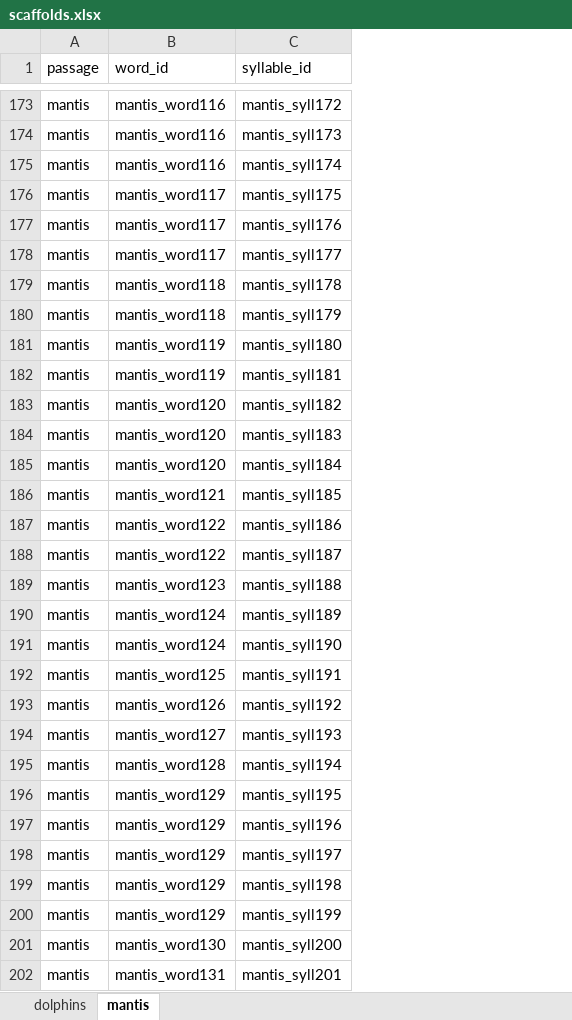
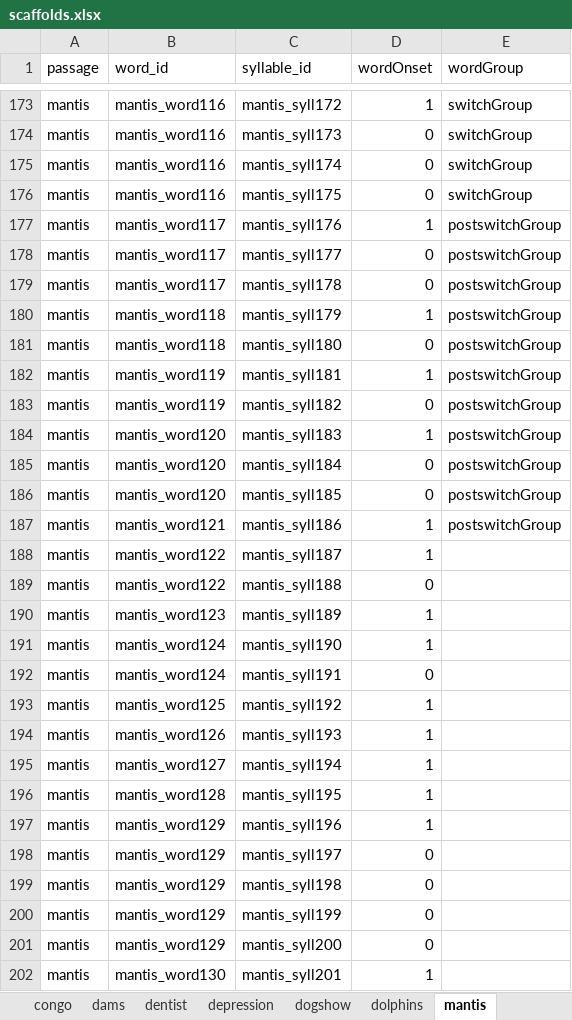
Before and after one commit to NDCLab/readAloud-valence-dataset, an Excel workbook: code/scaffolds.xlsx, sheet mantis, drawn as a sheet; only a part is shown, gaps mark what is left out; values as stored, in another font and other column widths than the file's, no borders; the diff covers the shown part only; the diff names each change by its address in the sheet, - before the commit and + after, or states it on an @@ line.

```diff
--- a/code/scaffolds.xlsx (sheet mantis)
+++ b/code/scaffolds.xlsx (sheet mantis)
+sheet tab: congo
+sheet tab: dams
+sheet tab: dentist
+sheet tab: depression
+sheet tab: dogshow
+column D (wordOnset), rows 173-202: 1 | 0 | 0 | 0 | 1 | 0 | 0 | 1 | 0 | 1 | 0 | 1 | 0 | 0 | 1 | 1 | 0 | 1 | 1 | 0 | 1 | 1 | 1 | 1 | 1 | 0 | 0 | 0 | 0 | 1
+column E (wordGroup), rows 173-187: switchGroup | switchGroup | switchGroup | switchGroup | postswitchGroup | postswitchGroup | postswitchGroup | postswitchGroup | postswitchGroup | postswitchGroup | postswitchGroup | postswitchGroup | postswitchGroup | postswitchGroup | postswitchGroup
-B176 (word_id): mantis_word117
+B176 (word_id): mantis_word116
-B179 (word_id): mantis_word118
+B179 (word_id): mantis_word117
-B181 (word_id): mantis_word119
+B181 (word_id): mantis_word118
-B183 (word_id): mantis_word120
+B183 (word_id): mantis_word119
-B186 (word_id): mantis_word121
+B186 (word_id): mantis_word120
-B187 (word_id): mantis_word122
+B187 (word_id): mantis_word121
-B189 (word_id): mantis_word123
+B189 (word_id): mantis_word122
-B190 (word_id): mantis_word124
+B190 (word_id): mantis_word123
-B192 (word_id): mantis_word125
+B192 (word_id): mantis_word124
-B193 (word_id): mantis_word126
+B193 (word_id): mantis_word125
-B194 (word_id): mantis_word127
+B194 (word_id): mantis_word126
-B195 (word_id): mantis_word128
+B195 (word_id): mantis_word127
-B196 (word_id): mantis_word129
+B196 (word_id): mantis_word128
-B201 (word_id): mantis_word130
+B201 (word_id): mantis_word129
-B202 (word_id): mantis_word131
+B202 (word_id): mantis_word130
```
Also changed, not shown: 2 added rows and 91 edited cells elsewhere in this sheet, other sheet tabs, 1 other file.
